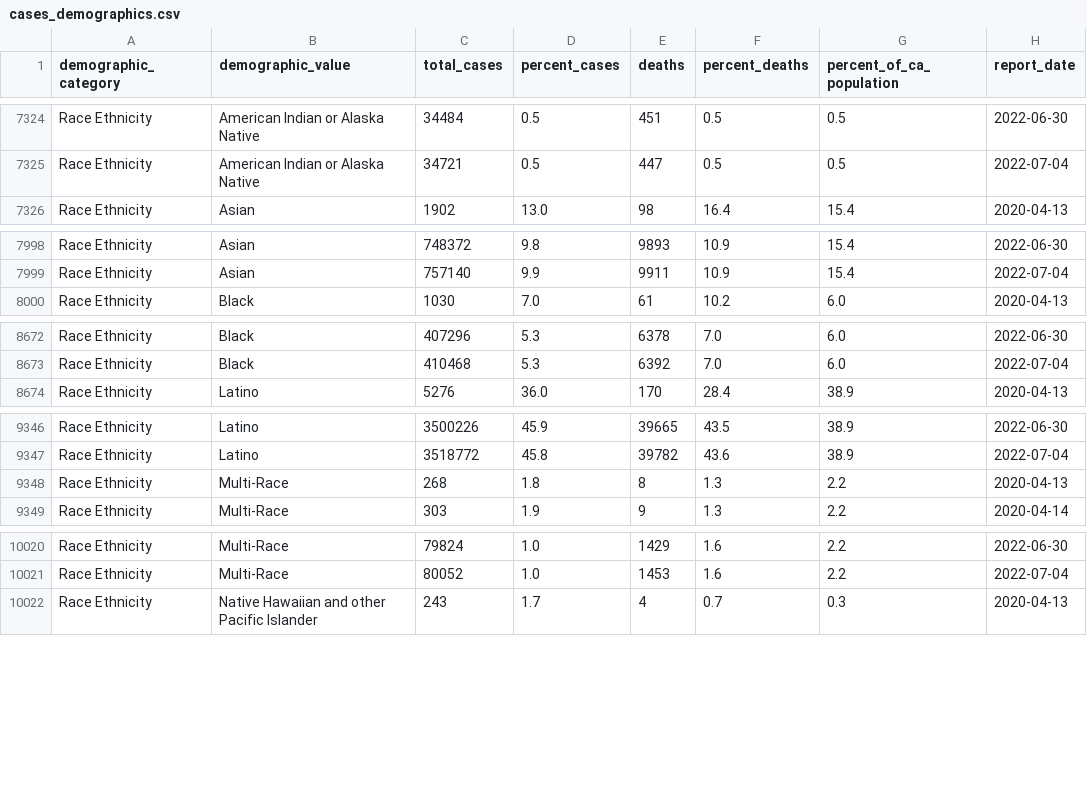
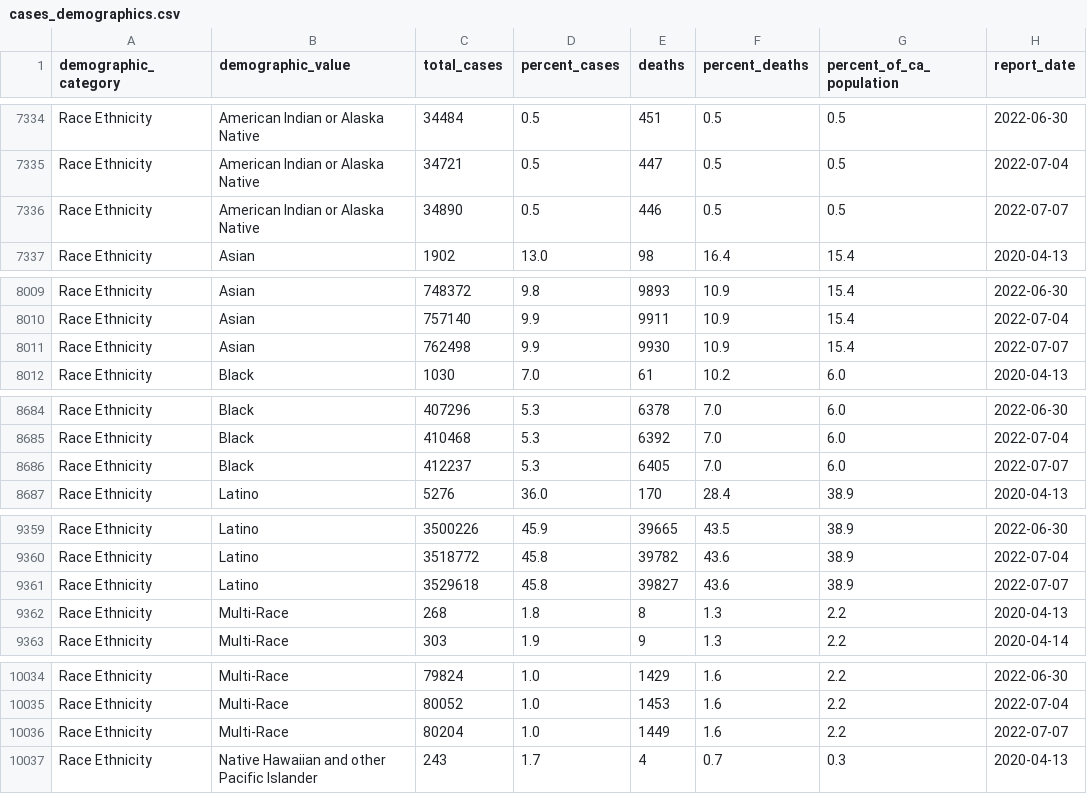
Before and after one commit to vllry/california-COVID-19-timeseries, a CSV file: cases_demographics.csv, drawn as a sheet; only a part is shown, gaps mark what is left out; the diff covers the shown part only; the diff names each change by its address in the sheet, - before the commit and + after, or states it on an @@ line.

```diff
--- a/cases_demographics.csv
+++ b/cases_demographics.csv
+row 7336: Race Ethnicity | American Indian or Alaska Native | 34890 | 0.5 | 446 | 0.5 | 0.5 | 2022-07-07
+row 8011: Race Ethnicity | Asian | 762498 | 9.9 | 9930 | 10.9 | 15.4 | 2022-07-07
+row 8686: Race Ethnicity | Black | 412237 | 5.3 | 6405 | 7.0 | 6.0 | 2022-07-07
+row 9361: Race Ethnicity | Latino | 3529618 | 45.8 | 39827 | 43.6 | 38.9 | 2022-07-07
+row 10036: Race Ethnicity | Multi-Race | 80204 | 1.0 | 1449 | 1.6 | 2.2 | 2022-07-07
```
Also changed, not shown: 14 added rows elsewhere in this file, 2 other files.
